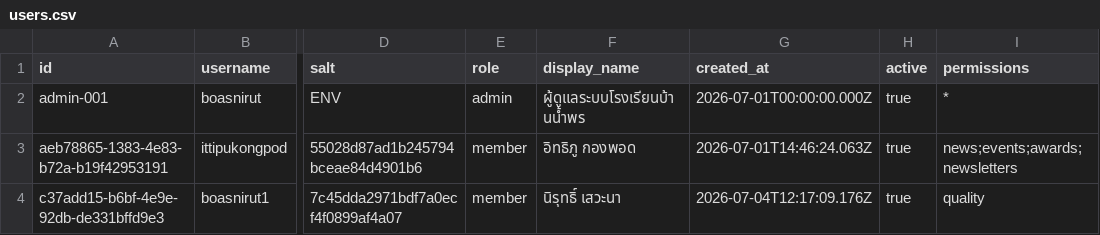
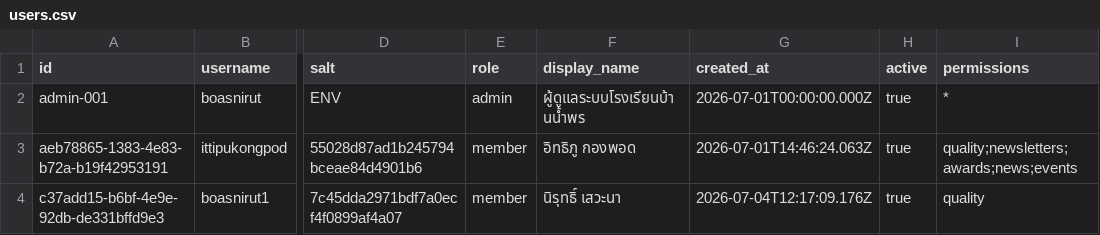
Before and after one commit to boasnirut/np, a CSV file: data/users.csv, drawn as a sheet; only a part is shown, gaps mark what is left out; the diff names each change by its address in the sheet, - before the commit and + after, or states it on an @@ line.

Commit message:
แก้ไขข้อมูลสมาชิก: ittipukongpod

```diff
--- a/data/users.csv
+++ b/data/users.csv
-I3 (permissions): news;events;awards;newsletters
+I3 (permissions): quality;newsletters;awards;news;events
```
